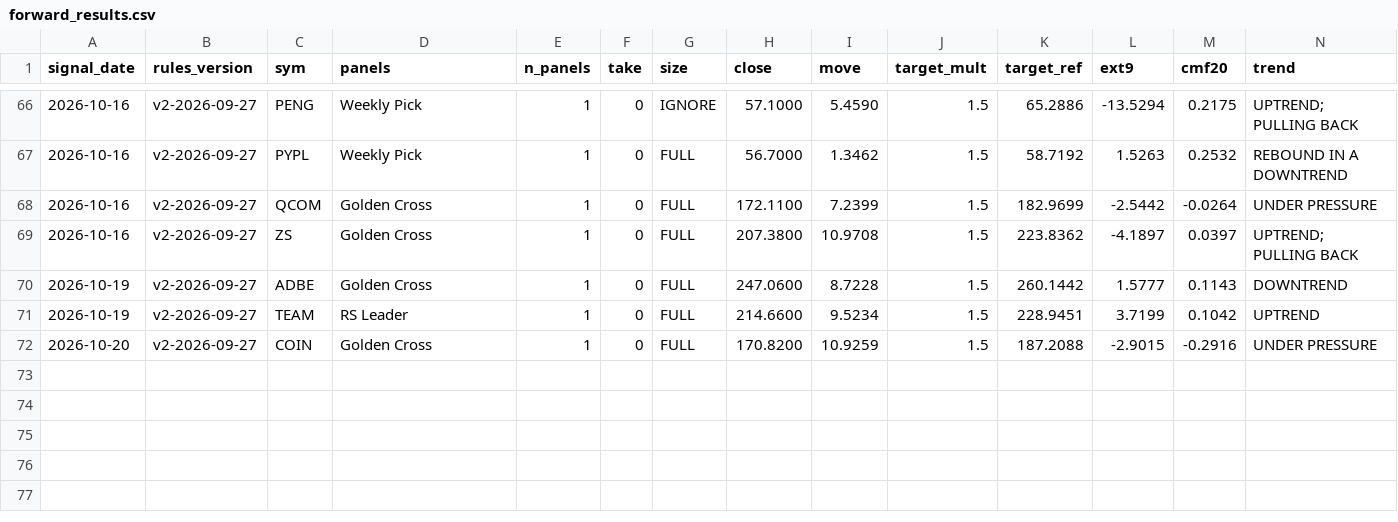
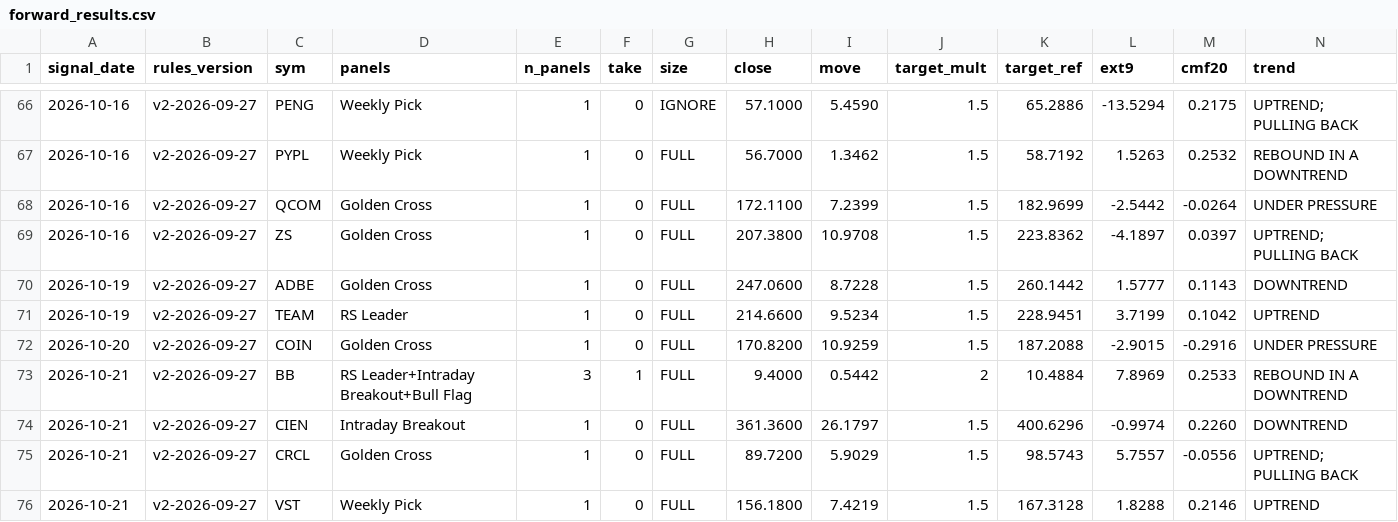
Before and after one commit to Moopheus1/Basket-Command-Centre-3, a CSV file: docs/forward_results.csv, drawn as a sheet; only a part is shown, gaps mark what is left out; rows hold the shown columns only; the diff names each change by its address in the sheet, - before the commit and + after, or states it on an @@ line.

```diff
--- a/docs/forward_results.csv
+++ b/docs/forward_results.csv
+row 73: 2026-10-21 | v2-2026-09-27 | BB | RS Leader+Intraday Breakout+Bull Flag | 3 | 1 | FULL | 9.4000 | 0.5442 | 2 | 10.4884 | 7.8969 | 0.2533 | REBOUND IN A DOWNTREND
+row 74: 2026-10-21 | v2-2026-09-27 | CIEN | Intraday Breakout | 1 | 0 | FULL | 361.3600 | 26.1797 | 1.5 | 400.6296 | -0.9974 | 0.2260 | DOWNTREND
+row 75: 2026-10-21 | v2-2026-09-27 | CRCL | Golden Cross | 1 | 0 | FULL | 89.7200 | 5.9029 | 1.5 | 98.5743 | 5.7557 | -0.0556 | UPTREND; PULLING BACK
+row 76: 2026-10-21 | v2-2026-09-27 | VST | Weekly Pick | 1 | 0 | FULL | 156.1800 | 7.4219 | 1.5 | 167.3128 | 1.8288 | 0.2146 | UPTREND
```
Also changed, not shown: docs/forward_log.csv, 1 other file.
